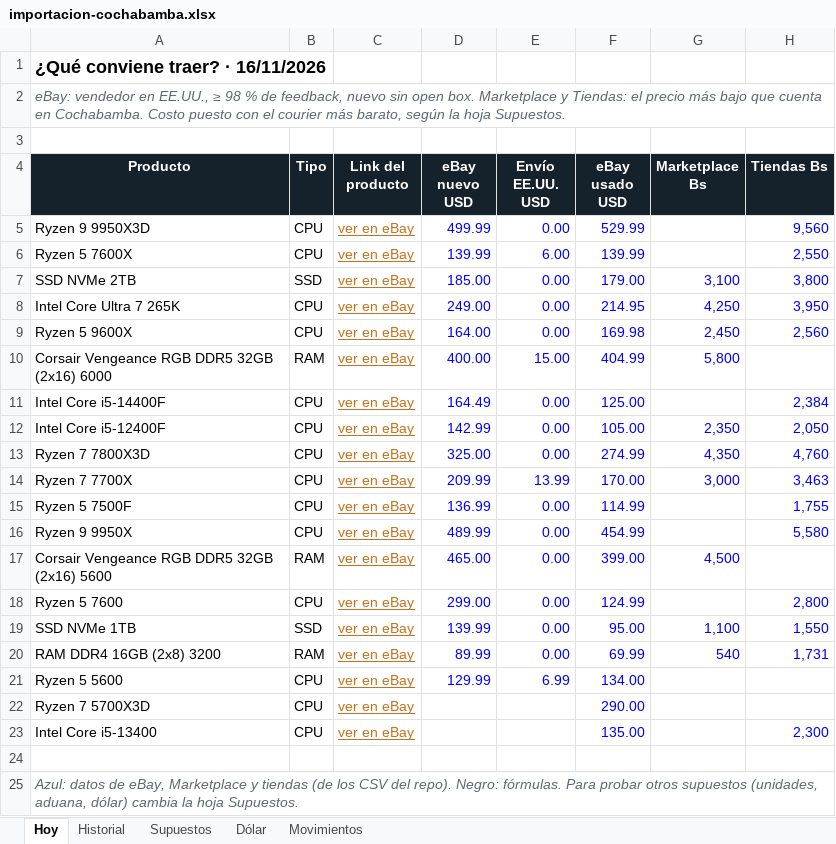
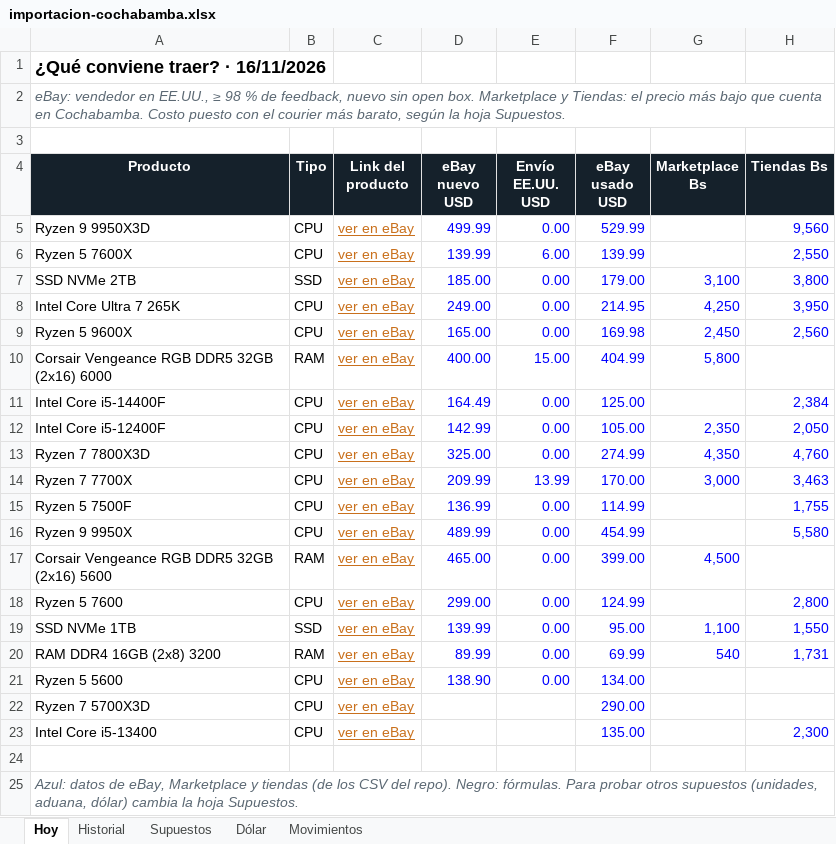
Before and after one commit to Santi491/Claude-, an Excel workbook: importacion-cochabamba.xlsx, sheet Hoy, drawn as a sheet; only a part is shown; values as stored, in another font and other column widths than the file's, no borders; conditional formats and table styles not drawn; the diff names each change by its address in the sheet, - before the commit and + after, or states it on an @@ line.

```diff
--- a/importacion-cochabamba.xlsx (sheet Hoy)
+++ b/importacion-cochabamba.xlsx (sheet Hoy)
-D9 (eBay nuevo USD): 164.00
+D9 (eBay nuevo USD): 165.00
-D21 (eBay nuevo USD): 129.99
+D21 (eBay nuevo USD): 138.90
-E21 (Envío EE.UU. USD): 6.99
+E21 (Envío EE.UU. USD): 0.00
```
Also changed, not shown: sheet Movimientos, sheet Historial, 19 other files.
